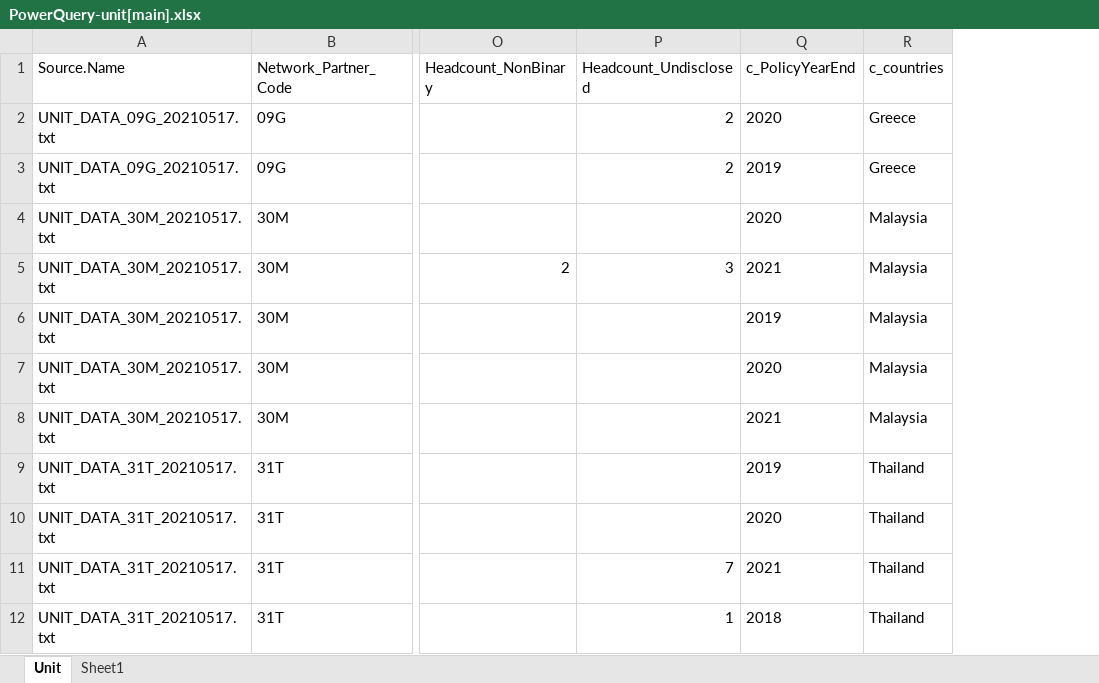
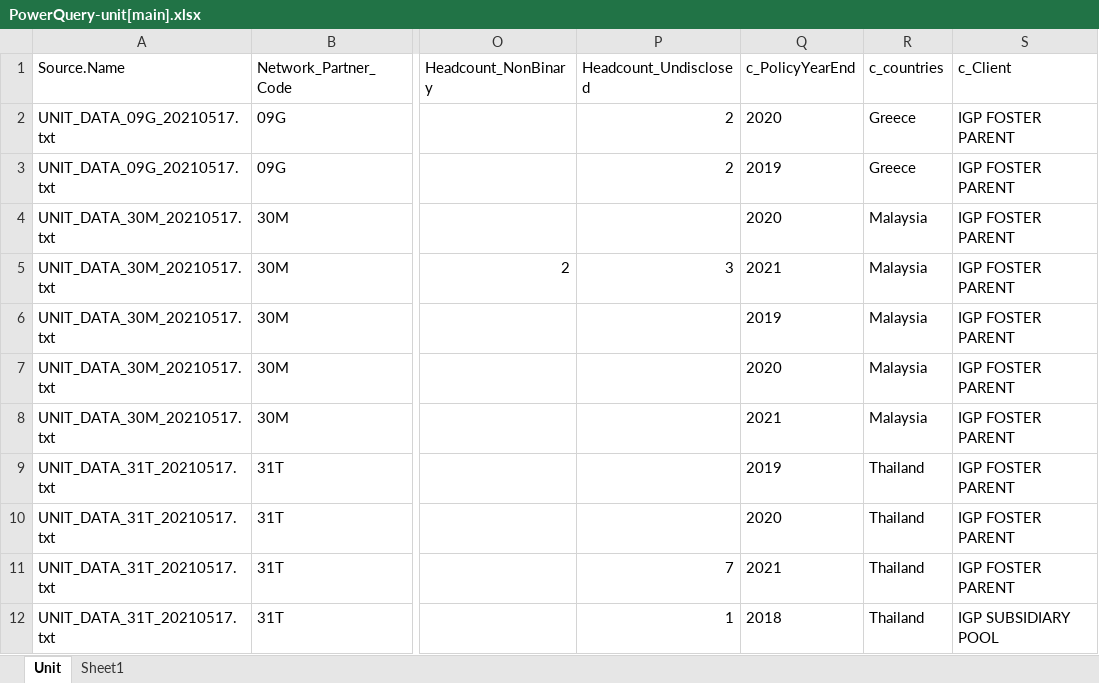
Before and after one commit to mj-aguilar/adfDemo01, an Excel workbook: PowerQuery-unit[main].xlsx, sheet Unit, drawn as a sheet; only a part is shown, gaps mark what is left out; values as stored, in another font and other column widths than the file's, no borders; table styles not drawn; the diff names each change by its address in the sheet, - before the commit and + after, or states it on an @@ line.

Commit message:
Update PowerQuery-unit[main].xlsx

```diff
--- a/PowerQuery-unit[main].xlsx (sheet Unit)
+++ b/PowerQuery-unit[main].xlsx (sheet Unit)
+column S (c_Client), rows 2-12: IGP FOSTER PARENT | IGP FOSTER PARENT | IGP FOSTER PARENT | IGP FOSTER PARENT | IGP FOSTER PARENT | IGP FOSTER PARENT | IGP FOSTER PARENT | IGP FOSTER PARENT | IGP FOSTER PARENT | IGP FOSTER PARENT | IGP SUBSIDIARY POOL
```
